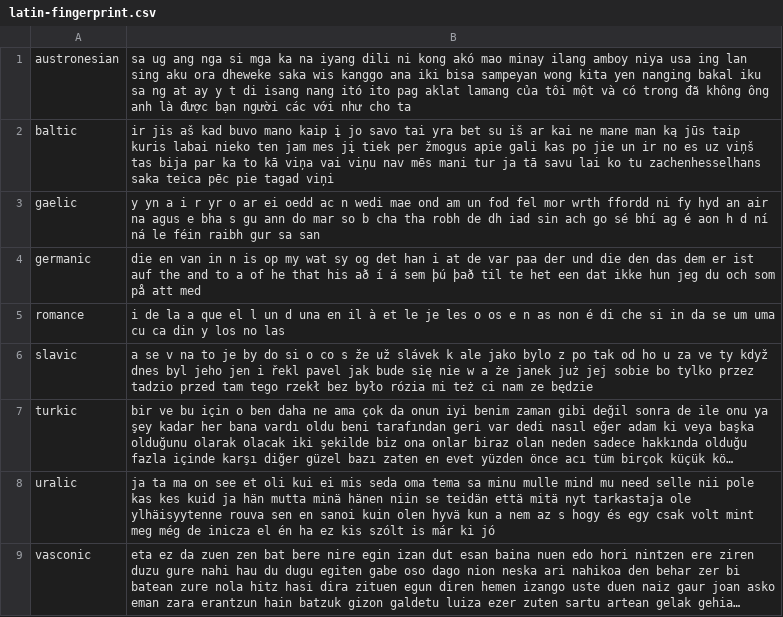
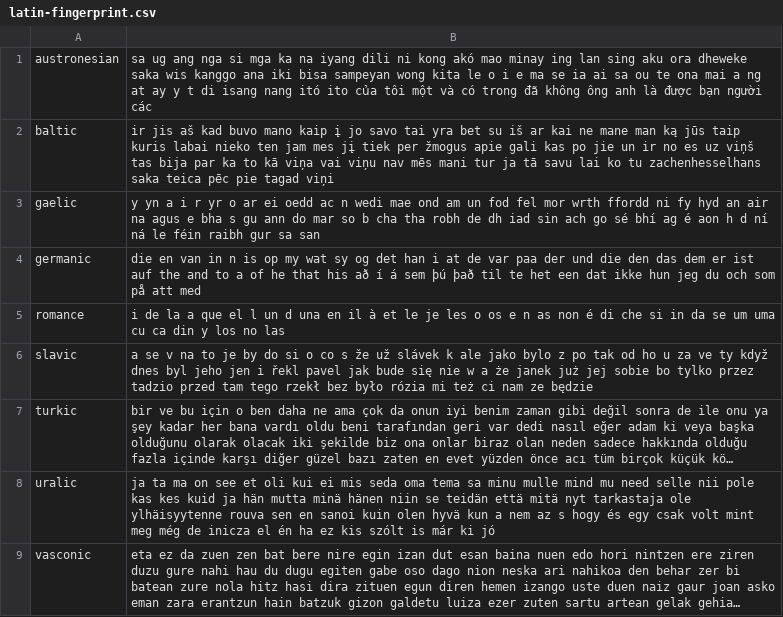
Before and after one commit to programarivm/babylon, a CSV file: dataset/output/latin-fingerprint.csv, drawn as a sheet; long unchanged cells end in ….

```diff
--- a/dataset/output/latin-fingerprint.csv
+++ b/dataset/output/latin-fingerprint.csv
@@ -1,2 +1,2 @@
-austronesian,sa ug ang nga si mga ka na iyang dili ni kong akó mao minay ilang amboy niya usa ing lan sing aku ora dheweke saka wis kanggo ana iki bisa sampeyan wong kita yen nanging bakal iku sa ng at ay y t di isang nang itó ito pag aklat lamang của tôi một và có trong đã không ông anh là được bạn người các với như cho ta
+austronesian,sa ug ang nga si mga ka na iyang dili ni kong akó mao minay ing lan sing aku ora dheweke saka wis kanggo ana iki bisa sampeyan wong kita le o i e ma se ia ai sa ou te ona mai a ng at ay y t di isang nang itó ito của tôi một và có trong đã không ông anh là được bạn người các
 baltic,ir jis aš kad buvo mano kaip į jo savo tai yra bet su iš ar kai ne mane man ką jūs taip kuris labai nieko ten jam mes jį tiek per žmogus apie gali kas po jie un ir no es uz viņš tas bija par ka to kā viņa vai viņu nav mēs mani tur ja tā savu lai ko tu zachenhesselhans saka teica pēc pie tagad viņi
```
Also changed, not shown: dataset/output/alphabet/latin/austronesian.csv, 4 other files.
